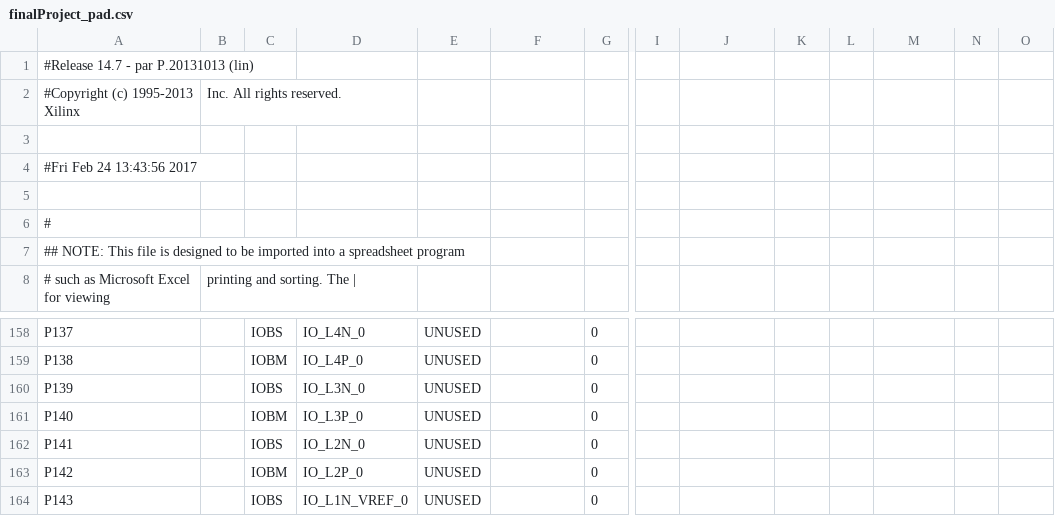
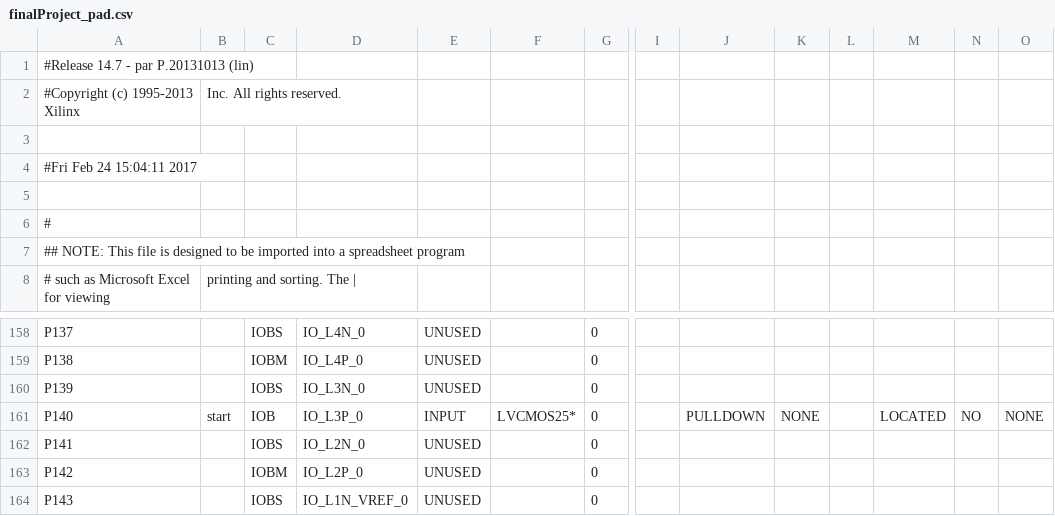
Before and after one commit to kristofer-escobar/FPGA-Project, a CSV file: FpgaProject/finalProject/finalProject_pad.csv, drawn as a sheet; only a part is shown, gaps mark what is left out; the diff names each change by its address in the sheet, - before the commit and + after, or states it on an @@ line.

```diff
--- a/FpgaProject/finalProject/finalProject_pad.csv
+++ b/FpgaProject/finalProject/finalProject_pad.csv
-A4: #Fri Feb 24 13:43:56 2017
+A4: #Fri Feb 24 15:04:11 2017
-B161: (empty)
+B161: start
-C161: IOBM
+C161: IOB
-E161: UNUSED
+E161: INPUT
-F161: (empty)
+F161: LVCMOS25*
-J161: (empty)
+J161: PULLDOWN
-K161: (empty)
+K161: NONE
-M161: (empty)
+M161: LOCATED
-N161: (empty)
+N161: NO
-O161: (empty)
+O161: NONE
```
Also changed, not shown: 45 other files.
